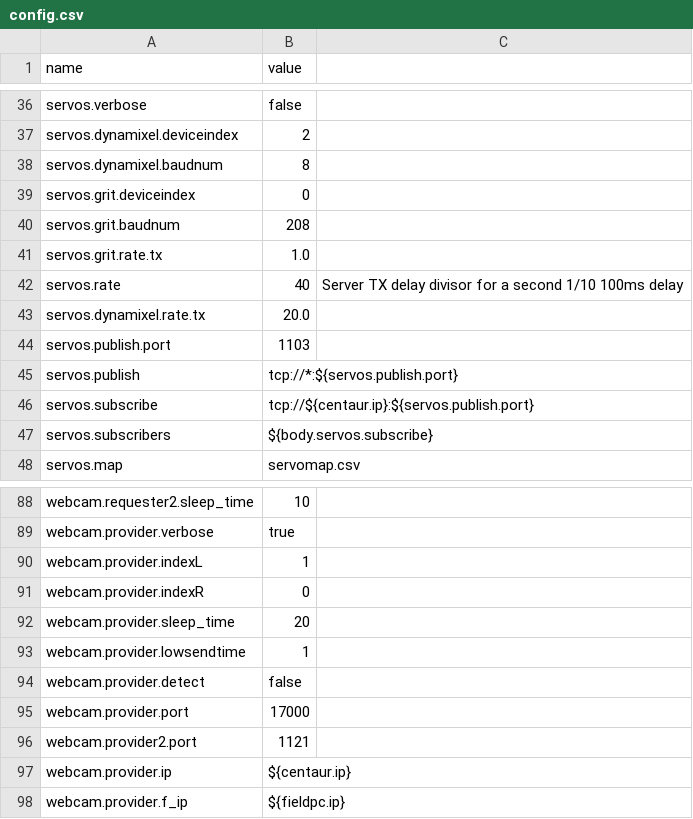
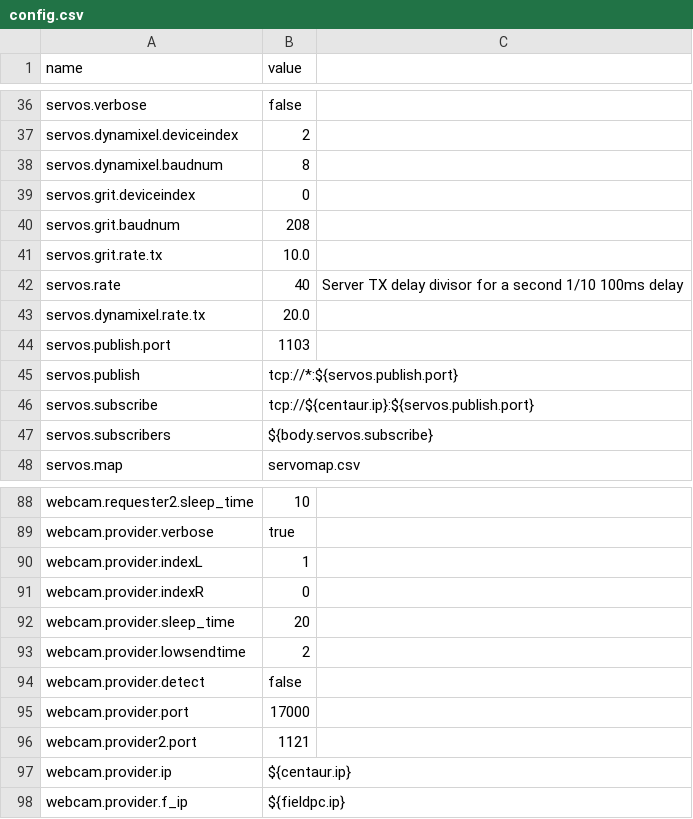
Before and after one commit to wmacevoy/grit, a CSV file: setup/config.csv, drawn as a sheet; only a part is shown, gaps mark what is left out.

```diff
--- a/setup/config.csv
+++ b/setup/config.csv
@@ -40,3 +40,3 @@ servos.grit.deviceindex,0
 servos.grit.baudnum,208
-servos.grit.rate.tx,1.0
+servos.grit.rate.tx,10.0
 servos.rate,40,Server TX delay divisor for a second 1/10 100ms delay
@@ -92,3 +92,3 @@ webcam.provider.indexR,"0"
 webcam.provider.sleep_time,"20"
-webcam.provider.lowsendtime,"1"
+webcam.provider.lowsendtime,"2"
 webcam.provider.detect,"false"
```
Also changed, not shown: 3 other files.
